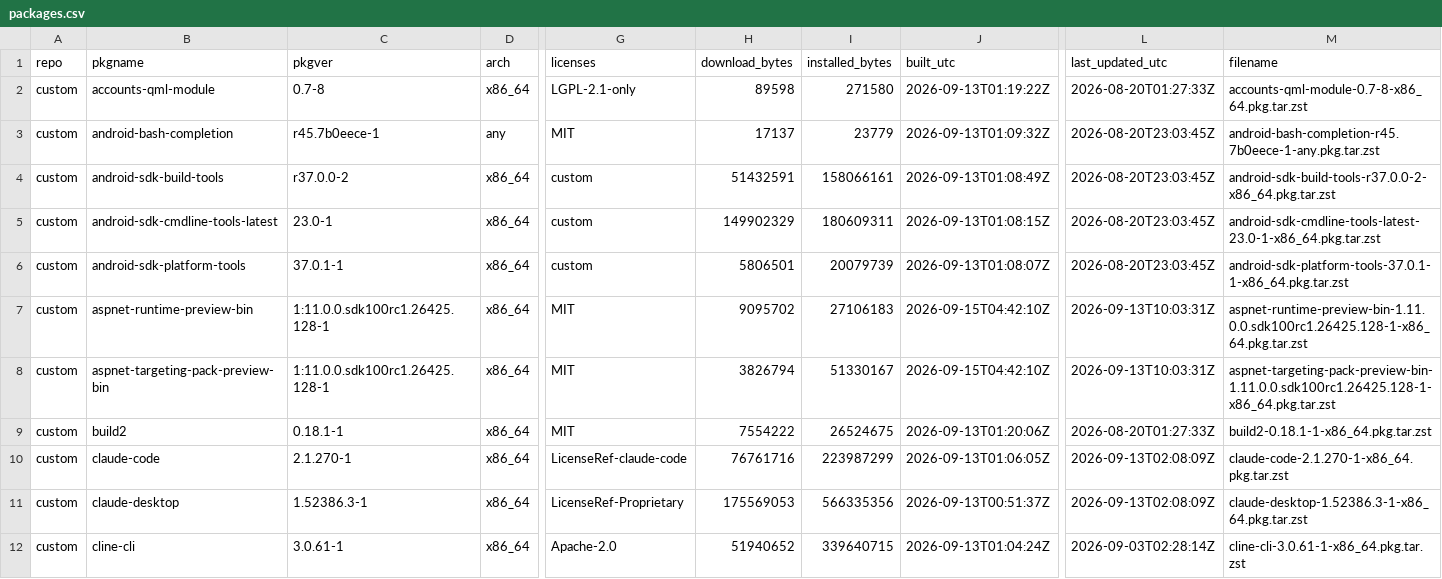
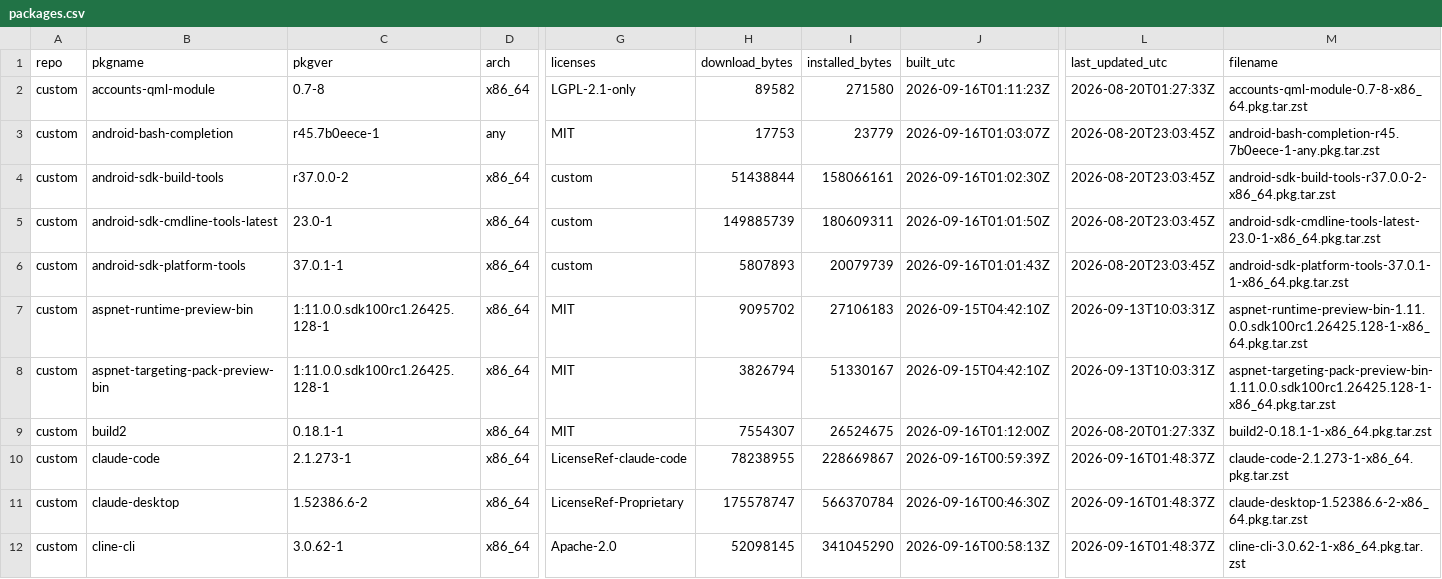
Before and after one commit to xerootg/xerootg.github.io, a CSV file: data/packages.csv, drawn as a sheet; only a part is shown, gaps mark what is left out; the diff covers the shown part only; the diff names each change by its address in the sheet, - before the commit and + after, or states it on an @@ line.

```diff
--- a/data/packages.csv
+++ b/data/packages.csv
-H2 (download_bytes): 89598
+H2 (download_bytes): 89582
-J2 (built_utc): 2026-09-13T01:19:22Z
+J2 (built_utc): 2026-09-16T01:11:23Z
-H3 (download_bytes): 17137
+H3 (download_bytes): 17753
-J3 (built_utc): 2026-09-13T01:09:32Z
+J3 (built_utc): 2026-09-16T01:03:07Z
-H4 (download_bytes): 51432591
+H4 (download_bytes): 51438844
-J4 (built_utc): 2026-09-13T01:08:49Z
+J4 (built_utc): 2026-09-16T01:02:30Z
-H5 (download_bytes): 149902329
+H5 (download_bytes): 149885739
-J5 (built_utc): 2026-09-13T01:08:15Z
+J5 (built_utc): 2026-09-16T01:01:50Z
-H6 (download_bytes): 5806501
+H6 (download_bytes): 5807893
-J6 (built_utc): 2026-09-13T01:08:07Z
+J6 (built_utc): 2026-09-16T01:01:43Z
-H9 (download_bytes): 7554222
+H9 (download_bytes): 7554307
-J9 (built_utc): 2026-09-13T01:20:06Z
+J9 (built_utc): 2026-09-16T01:12:00Z
-C10 (pkgver): 2.1.270-1
+C10 (pkgver): 2.1.273-1
-H10 (download_bytes): 76761716
+H10 (download_bytes): 78238955
-I10 (installed_bytes): 223987299
+I10 (installed_bytes): 228669867
-J10 (built_utc): 2026-09-13T01:06:05Z
+J10 (built_utc): 2026-09-16T00:59:39Z
-L10:L11 (last_updated_utc): 2026-09-13T02:08:09Z
+L10:L11 (last_updated_utc): 2026-09-16T01:48:37Z
-M10 (filename): claude-code-2.1.270-1-x86_64.pkg.tar.zst
+M10 (filename): claude-code-2.1.273-1-x86_64.pkg.tar.zst
-C11 (pkgver): 1.52386.3-1
+C11 (pkgver): 1.52386.6-2
-H11 (download_bytes): 175569053
+H11 (download_bytes): 175578747
-I11 (installed_bytes): 566335356
+I11 (installed_bytes): 566370784
-J11 (built_utc): 2026-09-13T00:51:37Z
+J11 (built_utc): 2026-09-16T00:46:30Z
-M11 (filename): claude-desktop-1.52386.3-1-x86_64.pkg.tar.zst
+M11 (filename): claude-desktop-1.52386.6-2-x86_64.pkg.tar.zst
-C12 (pkgver): 3.0.61-1
+C12 (pkgver): 3.0.62-1
-H12 (download_bytes): 51940652
+H12 (download_bytes): 52098145
-I12 (installed_bytes): 339640715
+I12 (installed_bytes): 341045290
-J12 (built_utc): 2026-09-13T01:04:24Z
+J12 (built_utc): 2026-09-16T00:58:13Z
-L12 (last_updated_utc): 2026-09-03T02:28:14Z
+L12 (last_updated_utc): 2026-09-16T01:48:37Z
-M12 (filename): cline-cli-3.0.61-1-x86_64.pkg.tar.zst
+M12 (filename): cline-cli-3.0.62-1-x86_64.pkg.tar.zst
```
Also changed, not shown: 124 edited cells elsewhere in this file, data/changes.csv, 2 other files.
